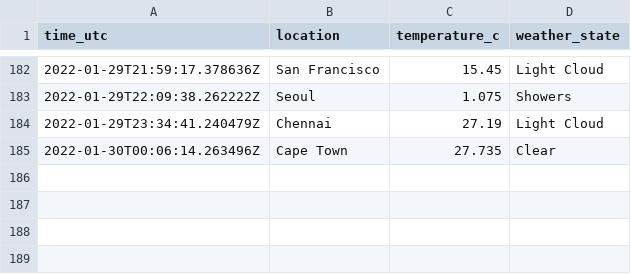
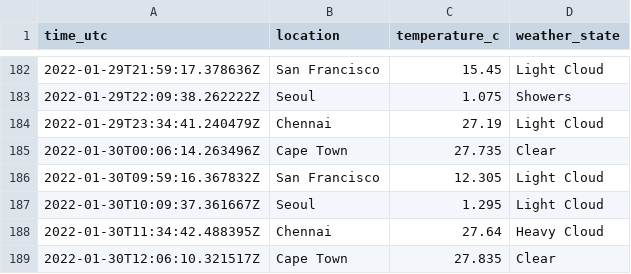
Before and after one commit to n-venkatesan/medium-articles, a CSV file: articles/github-actions/weather_locations.csv, drawn as a sheet; only a part is shown, gaps mark what is left out; the diff names each change by its address in the sheet, - before the commit and + after, or states it on an @@ line.

```diff
--- a/articles/github-actions/weather_locations.csv
+++ b/articles/github-actions/weather_locations.csv
+row 186: 2022-01-30T09:59:16.367832Z | San Francisco | 12.305 | Light Cloud
+row 187: 2022-01-30T10:09:37.361667Z | Seoul | 1.295 | Light Cloud
+row 188: 2022-01-30T11:34:42.488395Z | Chennai | 27.64 | Heavy Cloud
+row 189: 2022-01-30T12:06:10.321517Z | Cape Town | 27.835 | Clear
```
Also changed, not shown: 1 other file.
